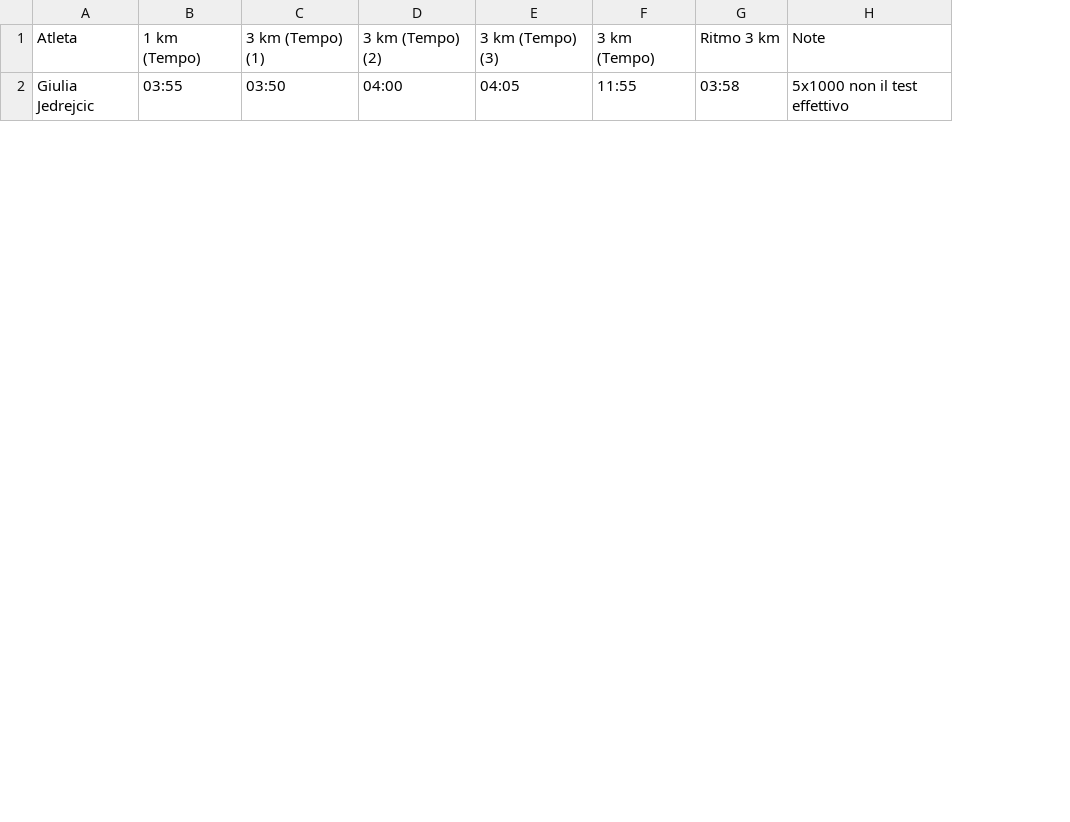
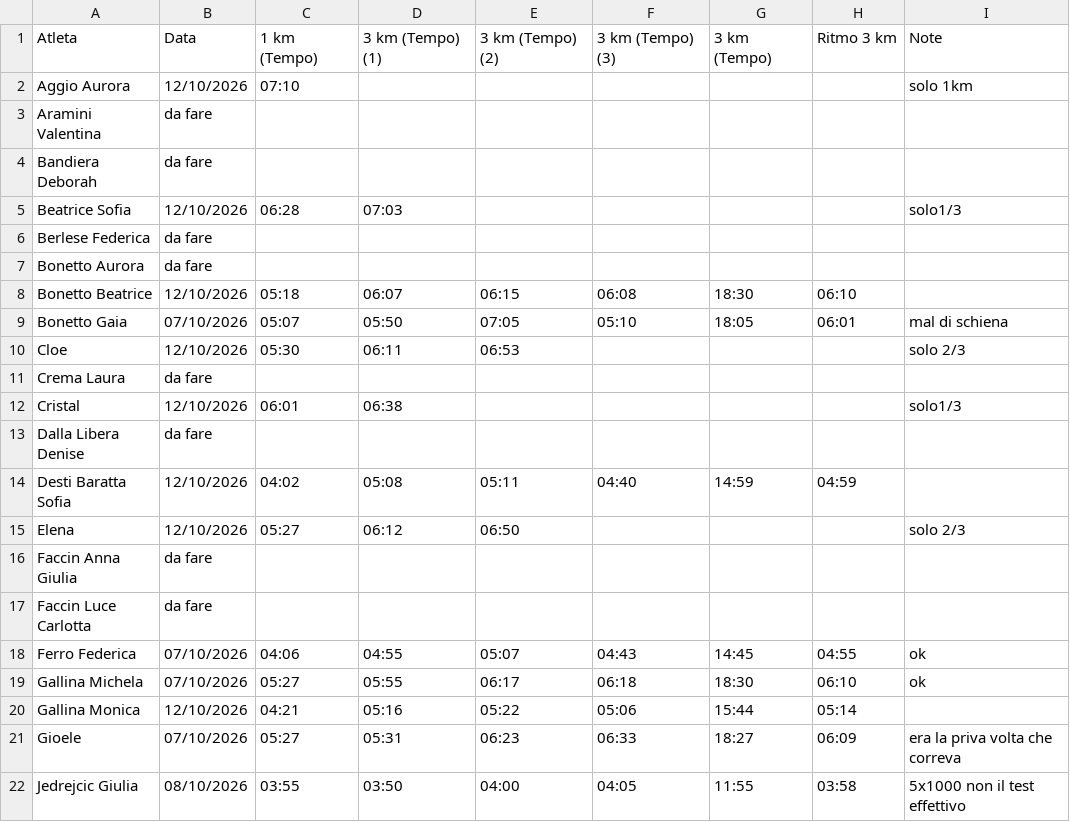
Before and after one commit to ilbeppe90/Cronometro, a CSV file: dati/risultati.csv, drawn as a sheet; only a part is shown; removed rows and columns are numbered as before the commit, all else as after; the diff covers the shown part only; the diff names each change by its address in the sheet, - before the commit and + after, or states it on an @@ line.

Commit message:
Aggiorna CSV risultati con date dei test

```diff
--- a/dati/risultati.csv
+++ b/dati/risultati.csv
-column A, rows 1-2: Atleta | Giulia Jedrejcic
+column A, row 1: Atleta; row 22: Jedrejcic Giulia
+column B, row 1: Data; row 22: 08/10/2026
+row 2: Aggio Aurora | 12/10/2026 | 07:10 |  |  |  |  |  | solo 1km
+row 3: Aramini Valentina | da fare
+row 4: Bandiera Deborah | da fare
+row 5: Beatrice Sofia | 12/10/2026 | 06:28 | 07:03 |  |  |  |  | solo1/3
+row 6: Berlese Federica | da fare
+row 7: Bonetto Aurora | da fare
+row 8: Bonetto Beatrice | 12/10/2026 | 05:18 | 06:07 | 06:15 | 06:08 | 18:30 | 06:10
+row 9: Bonetto Gaia | 07/10/2026 | 05:07 | 05:50 | 07:05 | 05:10 | 18:05 | 06:01 | mal di schiena
+row 10: Cloe | 12/10/2026 | 05:30 | 06:11 | 06:53 |  |  |  | solo 2/3
+row 11: Crema Laura | da fare
+row 12: Cristal | 12/10/2026 | 06:01 | 06:38 |  |  |  |  | solo1/3
+row 13: Dalla Libera Denise | da fare
+row 14: Desti Baratta Sofia | 12/10/2026 | 04:02 | 05:08 | 05:11 | 04:40 | 14:59 | 04:59
+row 15: Elena | 12/10/2026 | 05:27 | 06:12 | 06:50 |  |  |  | solo 2/3
+row 16: Faccin Anna Giulia | da fare
+row 17: Faccin Luce Carlotta | da fare
+row 18: Ferro Federica | 07/10/2026 | 04:06 | 04:55 | 05:07 | 04:43 | 14:45 | 04:55 | ok
@@ row 8 moved to row 19: Gallina Michela @@
+row 20: Gallina Monica | 12/10/2026 | 04:21 | 05:16 | 05:22 | 05:06 | 15:44 | 05:14
@@ row 7 moved to row 21: Gioele @@
```
Also changed, not shown: 5 added rows and 14 edited cells elsewhere in this file.
